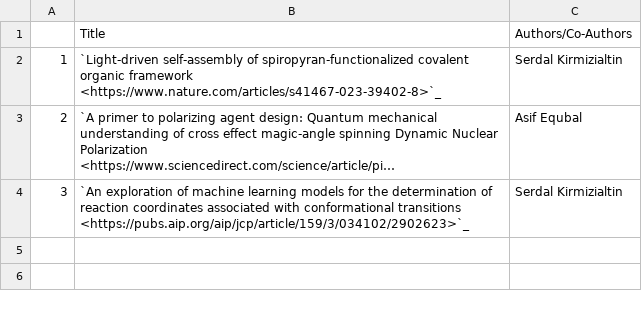
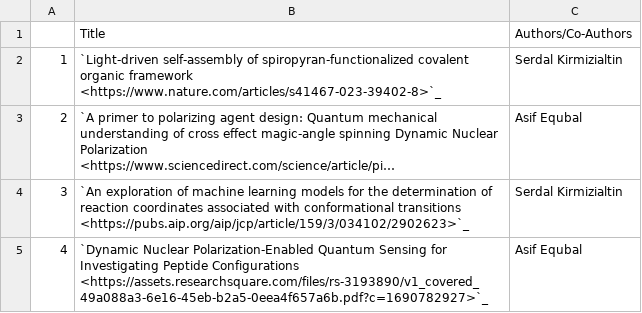
Before and after one commit to NYUAD-CRC/crc-docs, a CSV file: source/hpc/research/data/chemistry-2023.csv, drawn as a sheet; long unchanged cells end in …; the diff names each change by its address in the sheet, - before the commit and + after, or states it on an @@ line.

Commit message:
Changes to Chemistry pubs

```diff
--- a/source/hpc/research/data/chemistry-2023.csv
+++ b/source/hpc/research/data/chemistry-2023.csv
+row 5: 4 | `Dynamic Nuclear Polarization-Enabled Quantum Sensing for Investigating Peptide Configurations <https://assets.researchsquare.com/files/rs-3193890/v1_covered_49a088a3-6e16-45eb-b2a5-0eea4f657a6b.pdf?c=1690782927>`_ | Asif Equbal
```
Also changed, not shown: 1 other file.
